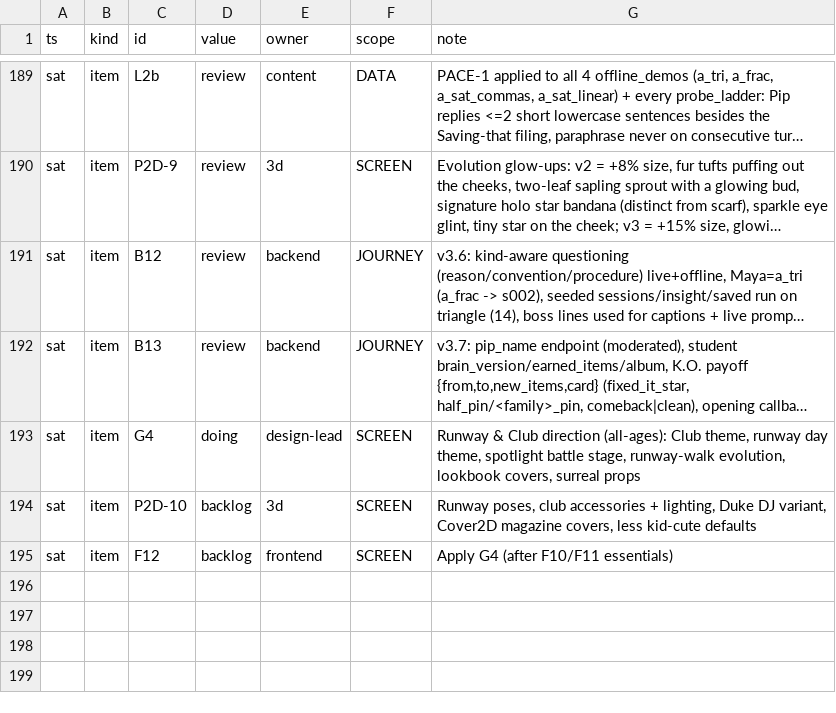
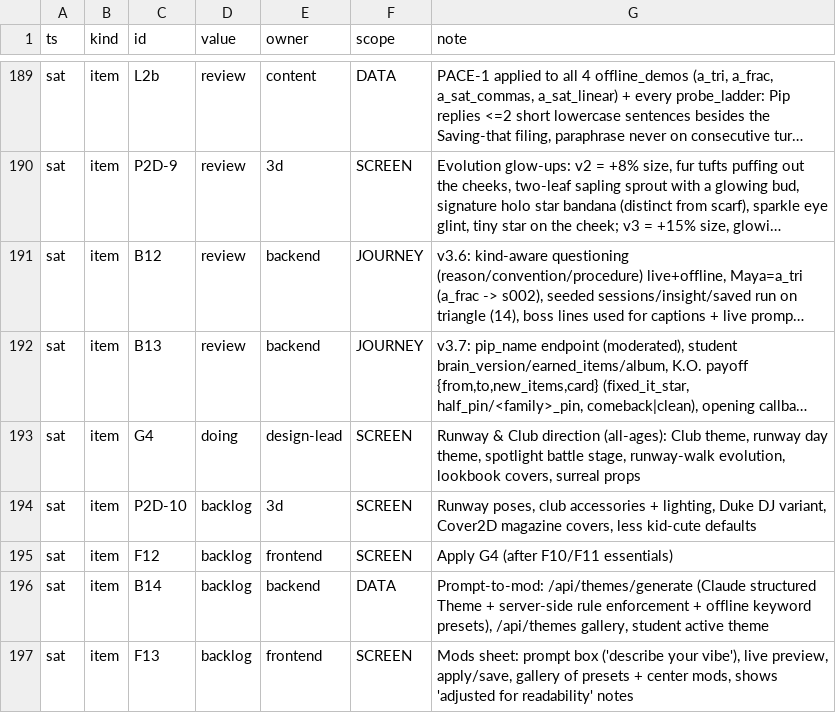
Before and after one commit to TriNguyen1110/pip-vibecon, a TSV file: BOARD.tsv, drawn as a sheet; only a part is shown, gaps mark what is left out; long unchanged cells end in …; the diff names each change by its address in the sheet, - before the commit and + after, or states it on an @@ line.

```diff
--- a/BOARD.tsv
+++ b/BOARD.tsv
+row 196: sat | item | B14 | backlog | backend | DATA | Prompt-to-mod: /api/themes/generate (Claude structured Theme + server-side rule enforcement + offline keyword presets), /api/themes gallery, student active theme
+row 197: sat | item | F13 | backlog | frontend | SCREEN | Mods sheet: prompt box ('describe your vibe'), live preview, apply/save, gallery of presets + center mods, shows 'adjusted for readability' notes
```
Also changed, not shown: 1 other file.
